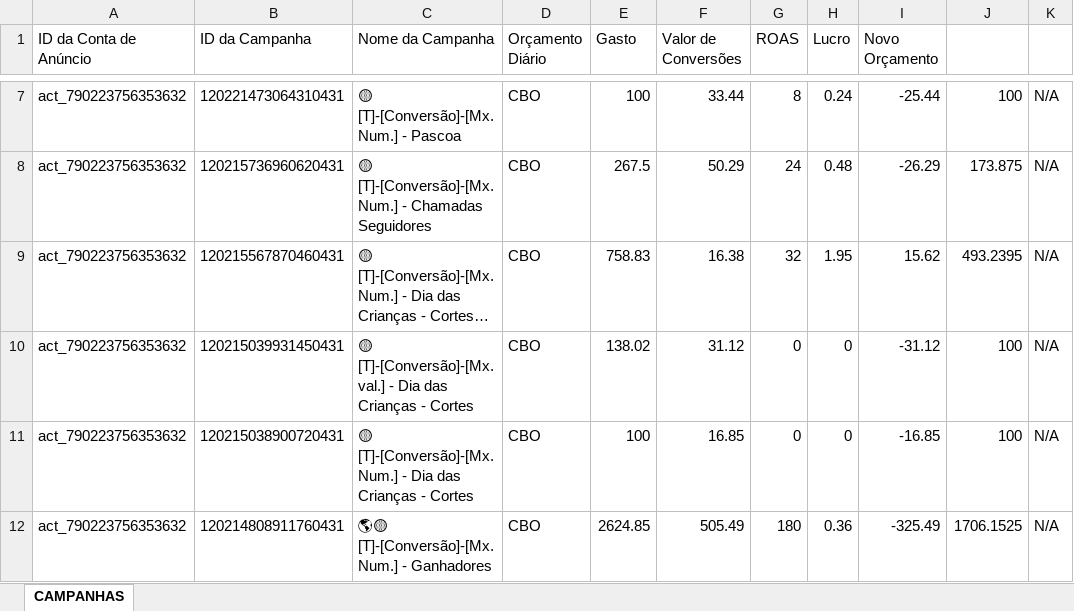
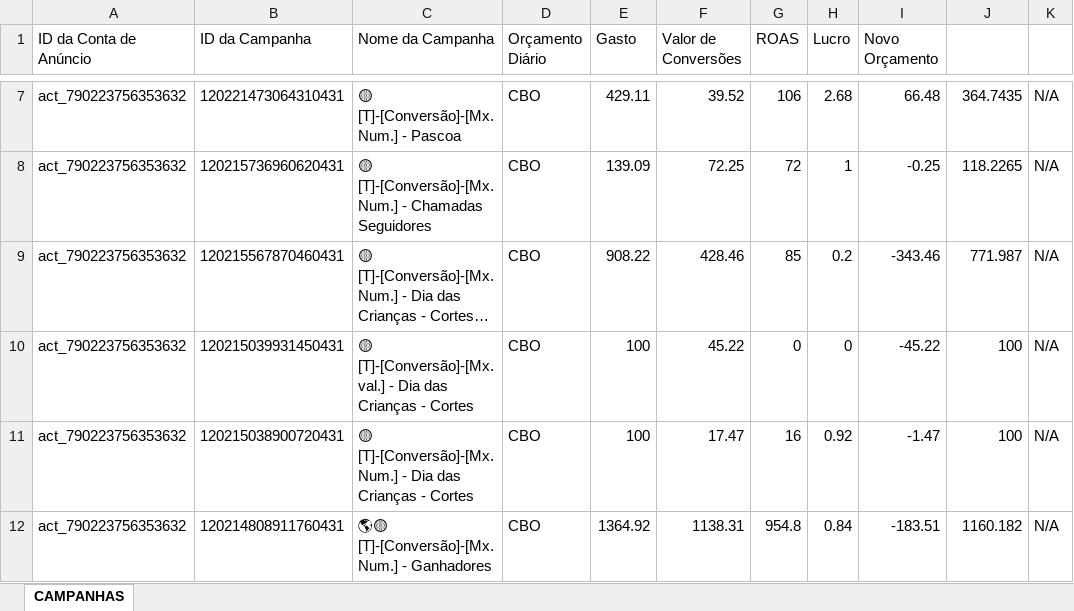
Before and after one commit to tiagoelesbao/severinio_v2, an Excel workbook: campanhas_lucro_reducao.xlsx, sheet CAMPANHAS, drawn as a sheet; only a part is shown, gaps mark what is left out; long unchanged cells end in …; values as stored, in another font and other column widths than the file's, no borders; the diff covers the shown part only; the diff names each change by its address in the sheet, - before the commit and + after, or states it on an @@ line.

```diff
--- a/campanhas_lucro_reducao.xlsx (sheet CAMPANHAS)
+++ b/campanhas_lucro_reducao.xlsx (sheet CAMPANHAS)
-E7 (Gasto): 100
+E7 (Gasto): 429.11
-F7 (Valor de Conversões): 33.44
+F7 (Valor de Conversões): 39.52
-G7 (ROAS): 8
+G7 (ROAS): 106
-H7 (Lucro): 0.24
+H7 (Lucro): 2.68
-I7 (Novo Orçamento): -25.44
+I7 (Novo Orçamento): 66.48
-J7: 100
+J7: 364.7435
-E8 (Gasto): 267.5
+E8 (Gasto): 139.09
-F8 (Valor de Conversões): 50.29
+F8 (Valor de Conversões): 72.25
-G8 (ROAS): 24
+G8 (ROAS): 72
-H8 (Lucro): 0.48
+H8 (Lucro): 1
-I8 (Novo Orçamento): -26.29
+I8 (Novo Orçamento): -0.25
-J8: 173.875
+J8: 118.2265
-E9 (Gasto): 758.83
+E9 (Gasto): 908.22
-F9 (Valor de Conversões): 16.38
+F9 (Valor de Conversões): 428.46
-G9 (ROAS): 32
+G9 (ROAS): 85
-H9 (Lucro): 1.95
+H9 (Lucro): 0.2
-I9 (Novo Orçamento): 15.62
+I9 (Novo Orçamento): -343.46
-J9: 493.2395
+J9: 771.987
-E10 (Gasto): 138.02
+E10 (Gasto): 100
-F10 (Valor de Conversões): 31.12
+F10 (Valor de Conversões): 45.22
-I10 (Novo Orçamento): -31.12
+I10 (Novo Orçamento): -45.22
-F11 (Valor de Conversões): 16.85
+F11 (Valor de Conversões): 17.47
-G11 (ROAS): 0
+G11 (ROAS): 16
-H11 (Lucro): 0
+H11 (Lucro): 0.92
-I11 (Novo Orçamento): -16.85
+I11 (Novo Orçamento): -1.47
-E12 (Gasto): 2624.85
+E12 (Gasto): 1364.92
-F12 (Valor de Conversões): 505.49
+F12 (Valor de Conversões): 1138.31
-G12 (ROAS): 180
+G12 (ROAS): 954.8
-H12 (Lucro): 0.36
+H12 (Lucro): 0.84
-I12 (Novo Orçamento): -325.49
+I12 (Novo Orçamento): -183.51
-J12: 1706.1525
+J12: 1160.182
```
Also changed, not shown: 84 edited cells elsewhere in this sheet, campanhas_lucro.xlsx, 4 other files.
